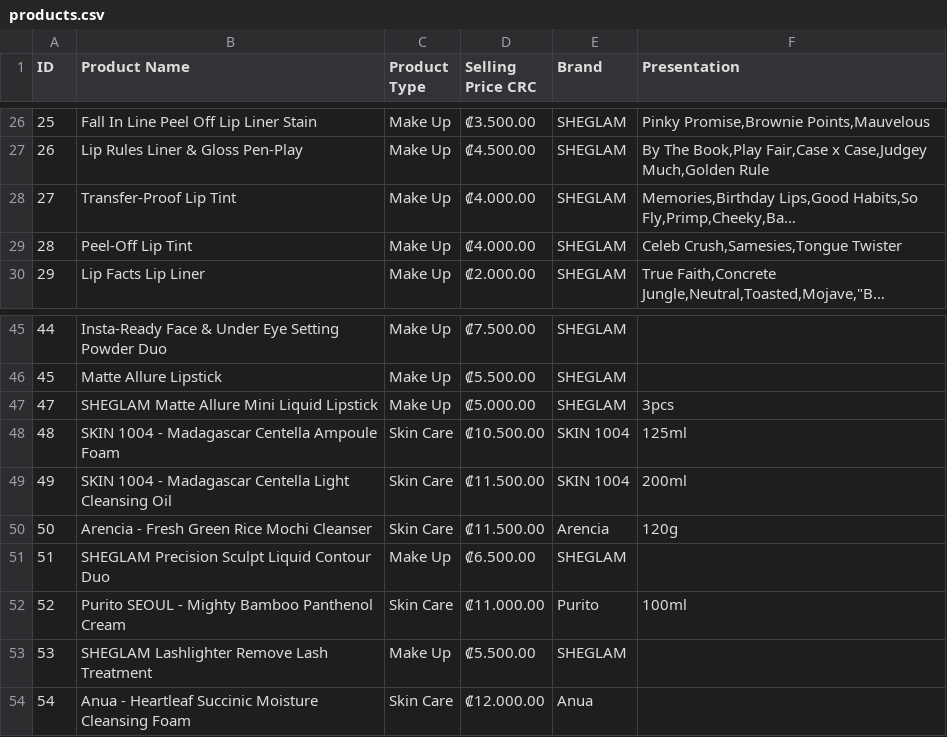
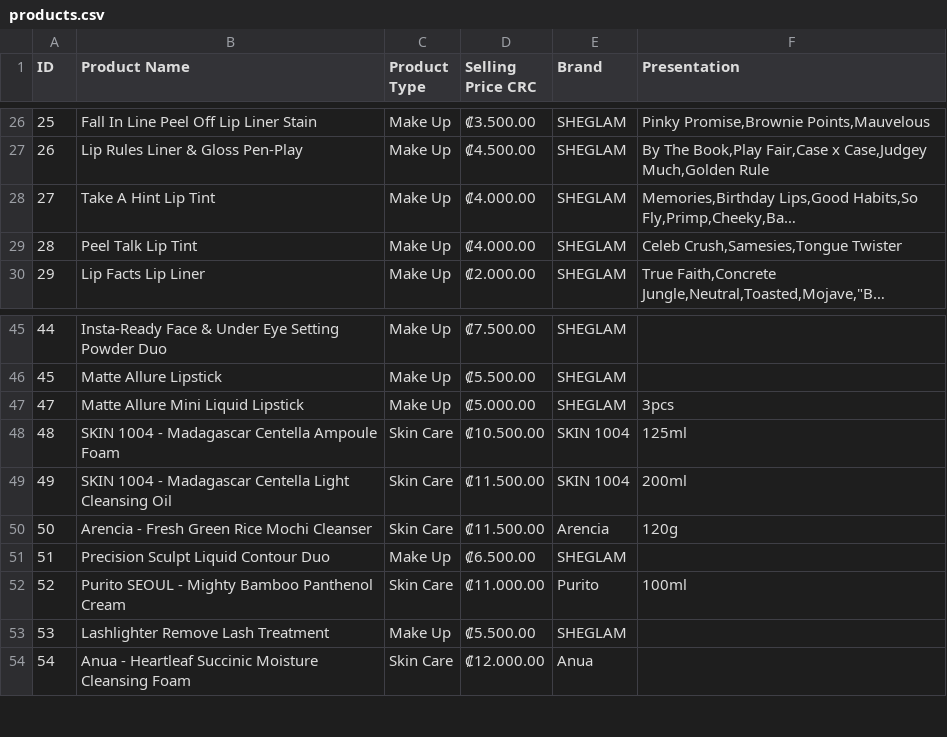
Before and after one commit to JeezRod/web-product-catalog, a CSV file: products.csv, drawn as a sheet; only a part is shown, gaps mark what is left out; long unchanged cells end in …; the diff names each change by its address in the sheet, - before the commit and + after, or states it on an @@ line.

```diff
--- a/products.csv
+++ b/products.csv
-B28 (Product Name): Transfer-Proof Lip Tint
+B28 (Product Name): Take A Hint Lip Tint
-B29 (Product Name): Peel-Off Lip Tint
+B29 (Product Name): Peel Talk Lip Tint
-B47 (Product Name): SHEGLAM Matte Allure Mini Liquid Lipstick
+B47 (Product Name): Matte Allure Mini Liquid Lipstick
-B51 (Product Name): SHEGLAM Precision Sculpt Liquid Contour Duo
+B51 (Product Name): Precision Sculpt Liquid Contour Duo
-B53 (Product Name): SHEGLAM Lashlighter Remove Lash Treatment
+B53 (Product Name): Lashlighter Remove Lash Treatment
```
Also changed, not shown: 7 other files.
